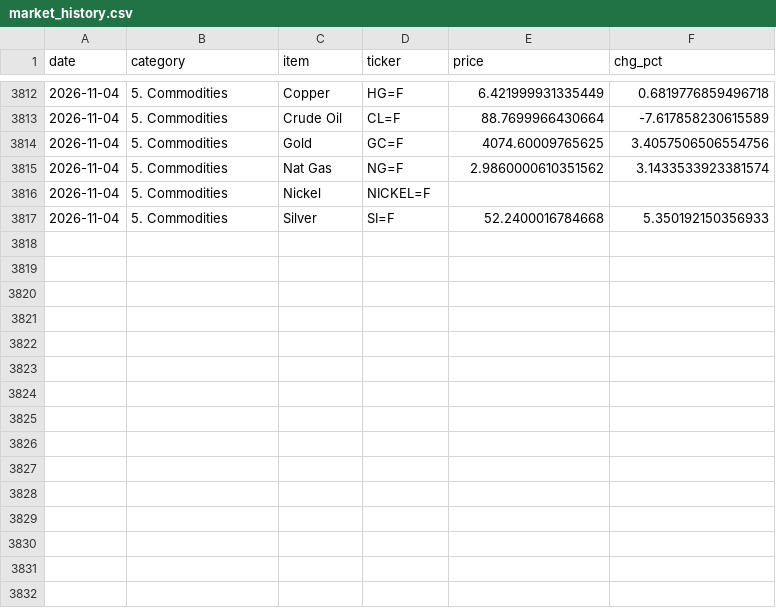
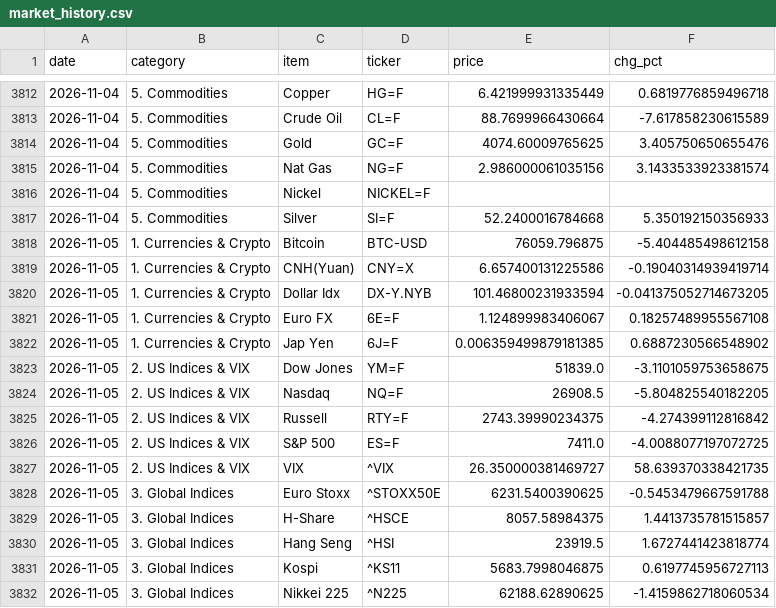
Before and after one commit to hyobot/niceweather, a CSV file: data/market_history.csv, drawn as a sheet; only a part is shown, gaps mark what is left out; the diff covers the shown part only.

Commit message:
Update market history

```diff
--- a/data/market_history.csv
+++ b/data/market_history.csv
@@ -3813,5 +3813,20 @@
 2026-11-04,5. Commodities,Crude Oil,CL=F,88.7699966430664,-7.617858230615589
-2026-11-04,5. Commodities,Gold,GC=F,4074.60009765625,3.4057506506554756
-2026-11-04,5. Commodities,Nat Gas,NG=F,2.9860000610351562,3.1433533923381574
+2026-11-04,5. Commodities,Gold,GC=F,4074.60009765625,3.405750650655476
+2026-11-04,5. Commodities,Nat Gas,NG=F,2.986000061035156,3.1433533923381574
 2026-11-04,5. Commodities,Nickel,NICKEL=F,,
 2026-11-04,5. Commodities,Silver,SI=F,52.2400016784668,5.350192150356933
+2026-11-05,1. Currencies & Crypto,Bitcoin,BTC-USD,76059.796875,-5.404485498612158
+2026-11-05,1. Currencies & Crypto,CNH(Yuan),CNY=X,6.657400131225586,-0.19040314939419714
+2026-11-05,1. Currencies & Crypto,Dollar Idx,DX-Y.NYB,101.46800231933594,-0.041375052714673205
+2026-11-05,1. Currencies & Crypto,Euro FX,6E=F,1.124899983406067,0.18257489955567108
+2026-11-05,1. Currencies & Crypto,Jap Yen,6J=F,0.006359499879181385,0.6887230566548902
+2026-11-05,2. US Indices & VIX,Dow Jones,YM=F,51839.0,-3.1101059753658675
+2026-11-05,2. US Indices & VIX,Nasdaq,NQ=F,26908.5,-5.804825540182205
+2026-11-05,2. US Indices & VIX,Russell,RTY=F,2743.39990234375,-4.274399112816842
+2026-11-05,2. US Indices & VIX,S&P 500,ES=F,7411.0,-4.0088077197072725
+2026-11-05,2. US Indices & VIX,VIX,^VIX,26.350000381469727,58.639370338421735
+2026-11-05,3. Global Indices,Euro Stoxx,^STOXX50E,6231.5400390625,-0.5453479667591788
+2026-11-05,3. Global Indices,H-Share,^HSCE,8057.58984375,1.4413735781515857
+2026-11-05,3. Global Indices,Hang Seng,^HSI,23919.5,1.6727441423818774
+2026-11-05,3. Global Indices,Kospi,^KS11,5683.7998046875,0.6197745956727113
+2026-11-05,3. Global Indices,Nikkei 225,^N225,62188.62890625,-1.4159862718060534
```
Also changed, not shown: 9 added rows and 8 edited cells elsewhere in this file, data/dashboard_history.csv.
